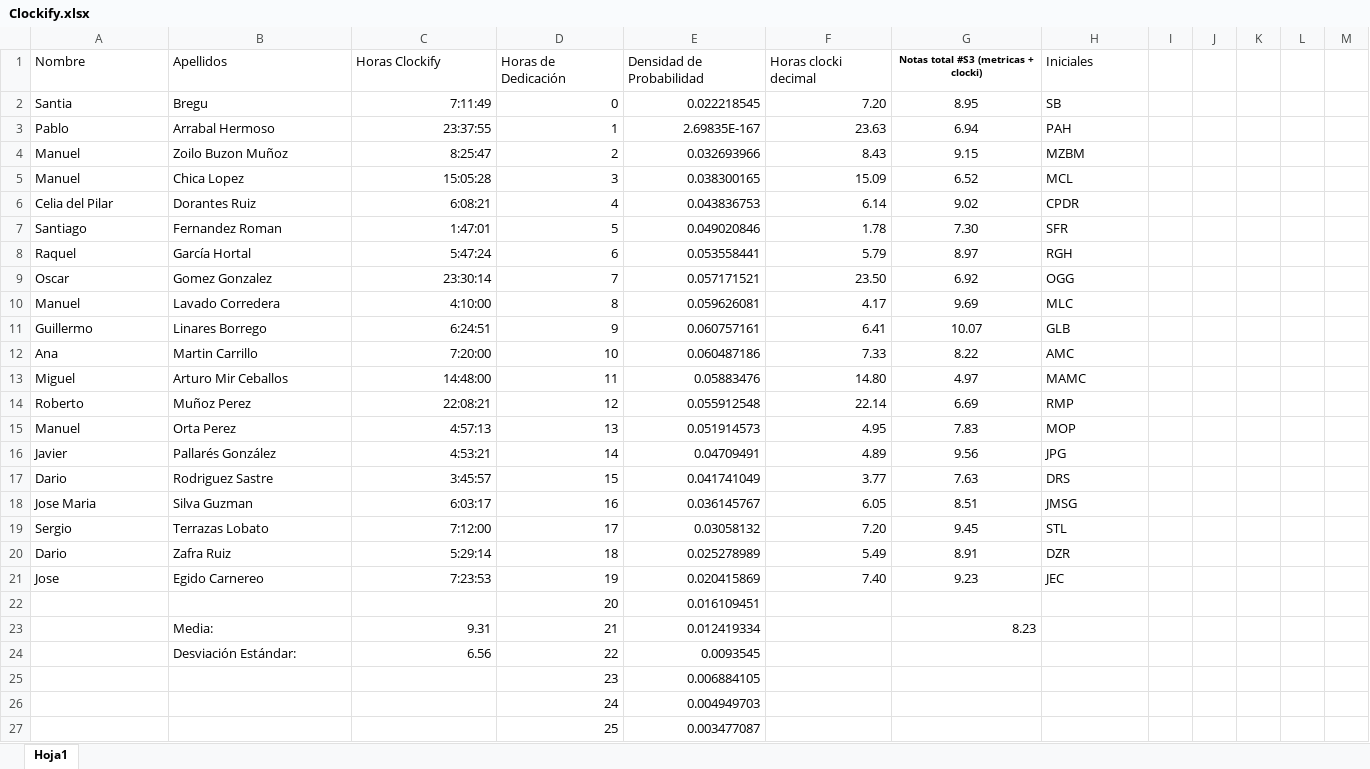
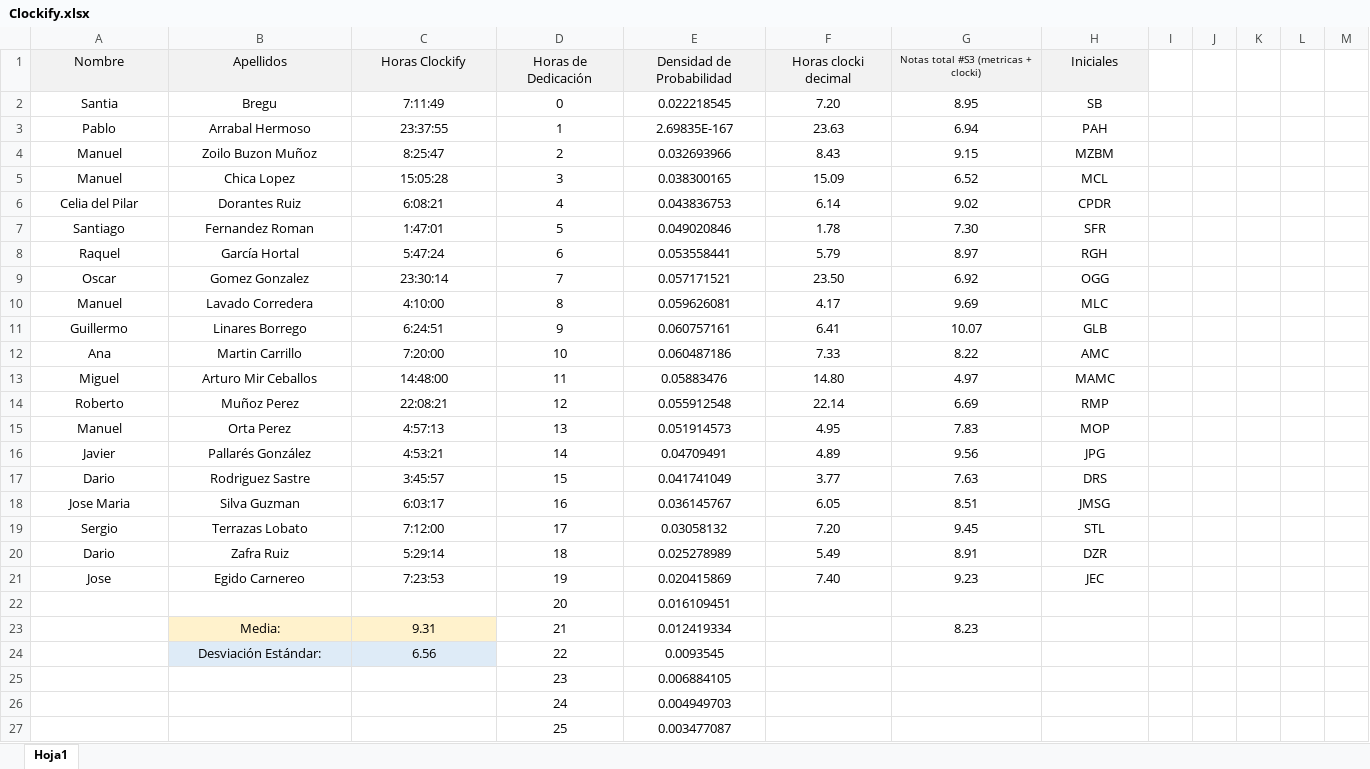
Before and after one commit to StreetAsk-ISPP/ISPP-G10, an Excel workbook: docs/Sprint 3/Clockify.xlsx, sheet Hoja1, drawn as a sheet; only a part is shown; values as stored, in another font and other column widths than the file's, no borders; charts and pictures not drawn; the diff names each change by its address in the sheet, - before the commit and + after, or states it on an @@ line.

Commit message:
docs: visual update clockify

```diff
--- a/docs/Sprint 3/Clockify.xlsx (sheet Hoja1)
+++ b/docs/Sprint 3/Clockify.xlsx (sheet Hoja1)
-A1:F1 alignment: left
+A1:F1 alignment: center
-A1:H1 fill: none
+A1:H1 fill: #F2F2F2
-G1 bold: on
+G1 bold: off
-H1:H21 alignment: left
+H1:H21 alignment: center
-A2:B21 alignment: left
+A2:B21 alignment: center
-C2:F21 alignment: right
+C2:F21 alignment: center
-D22:E22 alignment: right
+D22:E22 alignment: center
-B23:B24 alignment: left
+B23:B24 alignment: center
-B23:C23 fill: none
+B23:C23 fill: #FFF2CC
-C23:E24 alignment: right
+C23:E24 alignment: center
-G23 alignment: right
+G23 alignment: center
-B24:C24 fill: none
+B24:C24 fill: #DEEBF7
-D25:E27 alignment: right
+D25:E27 alignment: center
```
Also changed, not shown: charts or pictures.
